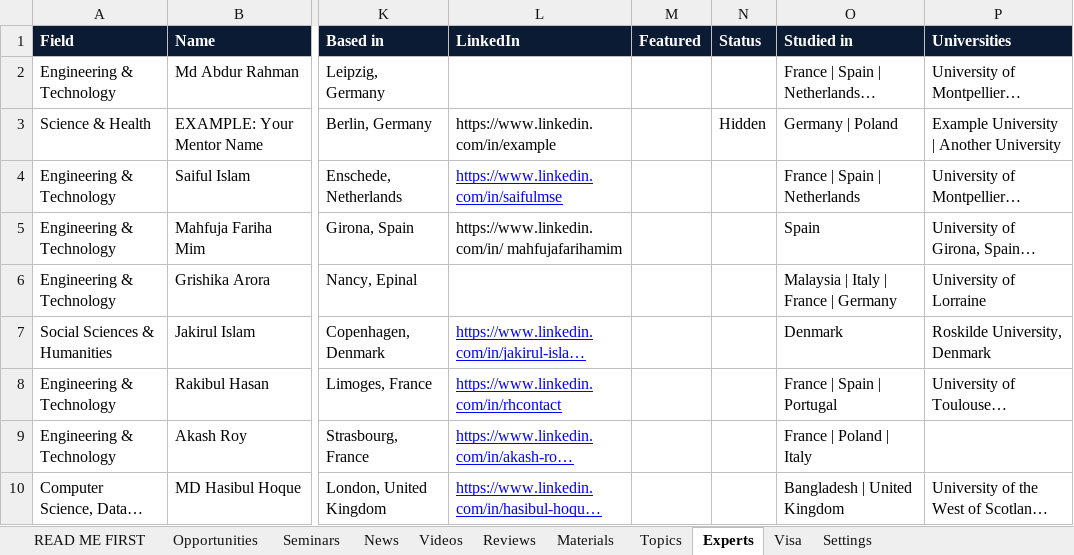
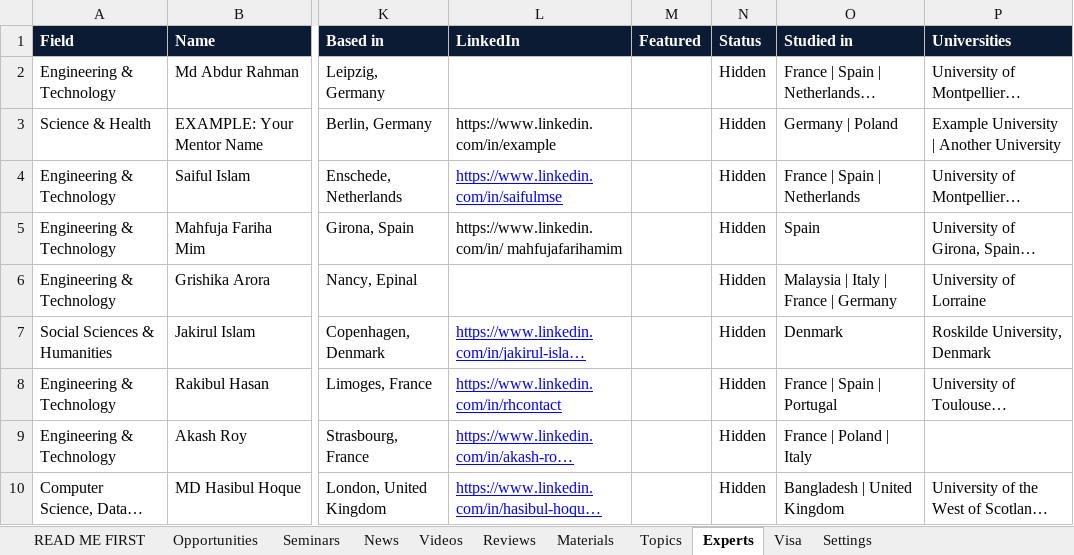
Before and after one commit to unipilotglobal/unipilotglobal, an Excel workbook: content.xlsx, sheet Experts, drawn as a sheet; only a part is shown, gaps mark what is left out; long unchanged cells end in …; values as stored, in another font and other column widths than the file's, no borders; the diff names each change by its address in the sheet, - before the commit and + after, or states it on an @@ line.

Commit message:
content.xlsx

```diff
--- a/content.xlsx (sheet Experts)
+++ b/content.xlsx (sheet Experts)
-N2 (Status): (empty)
+N2 (Status): Hidden
-N4:N10 (Status): (empty)
+N4:N10 (Status): Hidden
```
